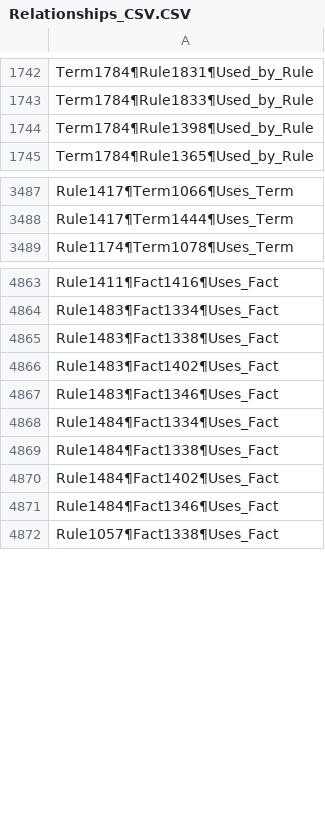
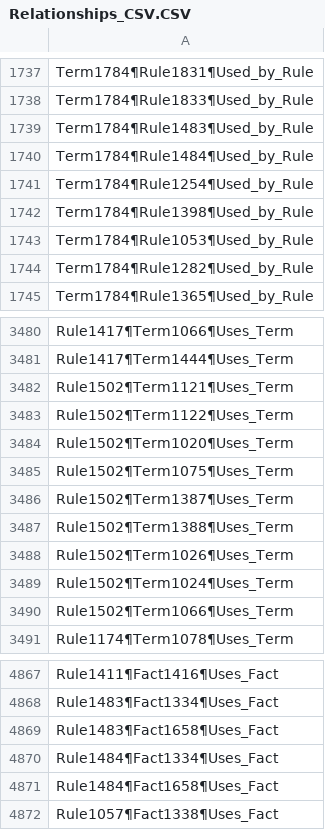
Before and after one commit to MarkDonaldBacon/Neo4J-import, a CSV file: Relationships_CSV.CSV, drawn as a sheet; only a part is shown, gaps mark what is left out; the diff covers the shown part only.

```diff
--- a/Relationships_CSV.CSV
+++ b/Relationships_CSV.CSV
@@ -1743,3 +1738,8 @@ Term1784¶Rule1831¶Used_by_Rule
 Term1784¶Rule1833¶Used_by_Rule
+Term1784¶Rule1483¶Used_by_Rule
+Term1784¶Rule1484¶Used_by_Rule
+Term1784¶Rule1254¶Used_by_Rule
 Term1784¶Rule1398¶Used_by_Rule
+Term1784¶Rule1053¶Used_by_Rule
+Term1784¶Rule1282¶Used_by_Rule
 Term1784¶Rule1365¶Used_by_Rule
@@ -3488,2 +3481,11 @@ Rule1417¶Term1066¶Uses_Term
 Rule1417¶Term1444¶Uses_Term
+Rule1502¶Term1121¶Uses_Term
+Rule1502¶Term1122¶Uses_Term
+Rule1502¶Term1020¶Uses_Term
+Rule1502¶Term1075¶Uses_Term
+Rule1502¶Term1387¶Uses_Term
+Rule1502¶Term1388¶Uses_Term
+Rule1502¶Term1026¶Uses_Term
+Rule1502¶Term1024¶Uses_Term
+Rule1502¶Term1066¶Uses_Term
 Rule1174¶Term1078¶Uses_Term
@@ -4864,9 +4868,5 @@ Rule1411¶Fact1416¶Uses_Fact
 Rule1483¶Fact1334¶Uses_Fact
-Rule1483¶Fact1338¶Uses_Fact
-Rule1483¶Fact1402¶Uses_Fact
-Rule1483¶Fact1346¶Uses_Fact
+Rule1483¶Fact1658¶Uses_Fact
 Rule1484¶Fact1334¶Uses_Fact
-Rule1484¶Fact1338¶Uses_Fact
-Rule1484¶Fact1402¶Uses_Fact
-Rule1484¶Fact1346¶Uses_Fact
+Rule1484¶Fact1658¶Uses_Fact
 Rule1057¶Fact1338¶Uses_Fact
```
Also changed, not shown: 20 added rows, 18 removed rows, 30 moved rows and 8 edited cells elsewhere in this file, Concepts_CSV.CSV, Facts_CSV.CSV, 1 other file.
